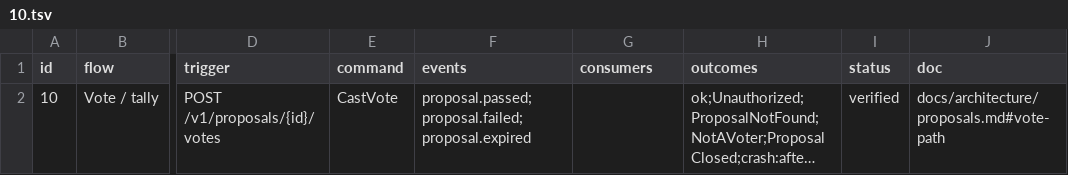
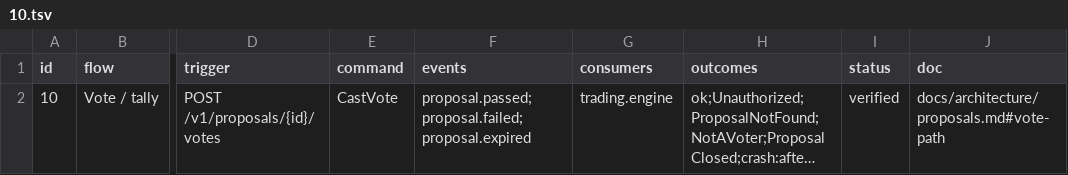
Before and after one commit to Munyon-Canyon/monaco, a TSV file: packages/flows/backend/10.tsv, drawn as a sheet; only a part is shown, gaps mark what is left out; long unchanged cells end in …; the diff names each change by its address in the sheet, - before the commit and + after, or states it on an @@ line.

```diff
--- a/packages/flows/backend/10.tsv
+++ b/packages/flows/backend/10.tsv
-G2 (consumers): (empty)
+G2 (consumers): trading.engine
```
Also changed, not shown: 3 other files.
